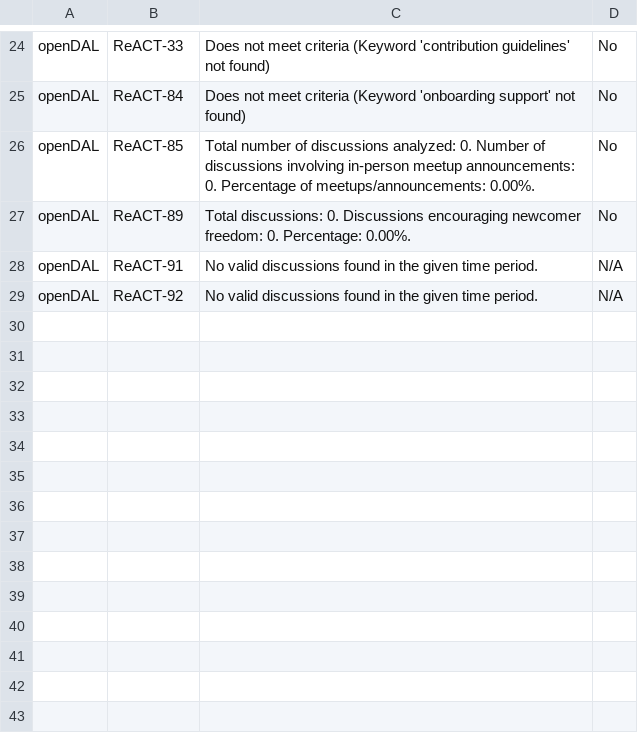
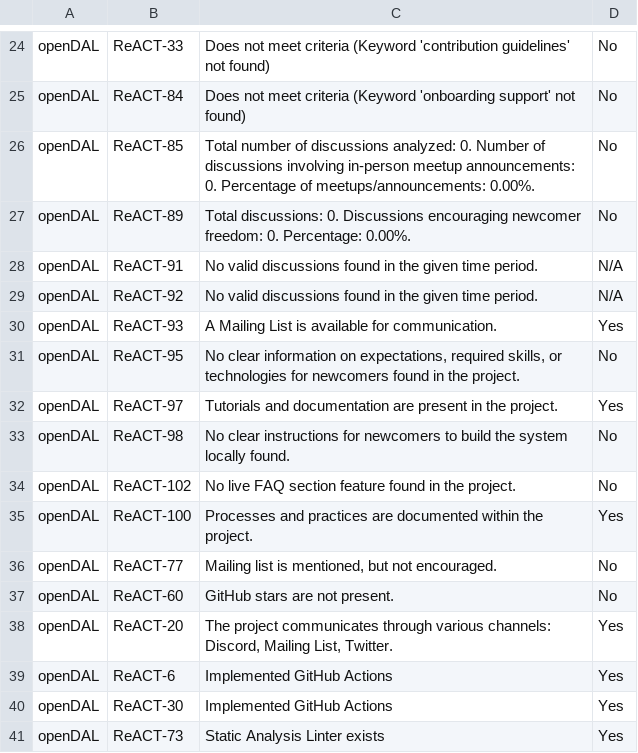
Before and after one commit to nehapradeep/OSS-ReACT-Identification, a CSV file: open_final_analysis.csv, drawn as a sheet; only a part is shown, gaps mark what is left out; the diff names each change by its address in the sheet, - before the commit and + after, or states it on an @@ line.

Commit message:
openDAL analysis

```diff
--- a/open_final_analysis.csv
+++ b/open_final_analysis.csv
+row 30: openDAL | ReACT-93 | A Mailing List is available for communication. | Yes
+row 31: openDAL | ReACT-95 | No clear information on expectations, required skills, or technologies for newcomers found in the project. | No
+row 32: openDAL | ReACT-97 | Tutorials and documentation are present in the project. | Yes
+row 33: openDAL | ReACT-98 | No clear instructions for newcomers to build the system locally found. | No
+row 34: openDAL | ReACT-102 | No live FAQ section feature found in the project. | No
+row 35: openDAL | ReACT-100 | Processes and practices are documented within the project. | Yes
+row 36: openDAL | ReACT-77 | Mailing list is mentioned, but not encouraged. | No
+row 37: openDAL | ReACT-60 | GitHub stars are not present. | No
+row 38: openDAL | ReACT-20 | The project communicates through various channels: Discord, Mailing List, Twitter. | Yes
+row 39: openDAL | ReACT-6 | Implemented GitHub Actions | Yes
+row 40: openDAL | ReACT-30 | Implemented GitHub Actions | Yes
+row 41: openDAL | ReACT-73 | Static Analysis Linter exists | Yes
```
Also changed, not shown: 1 other file.
